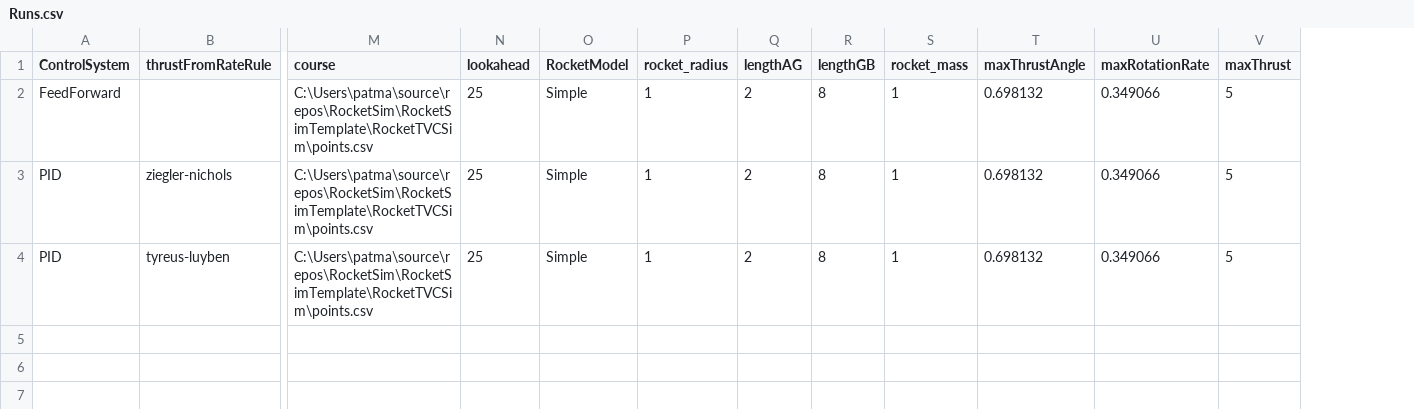
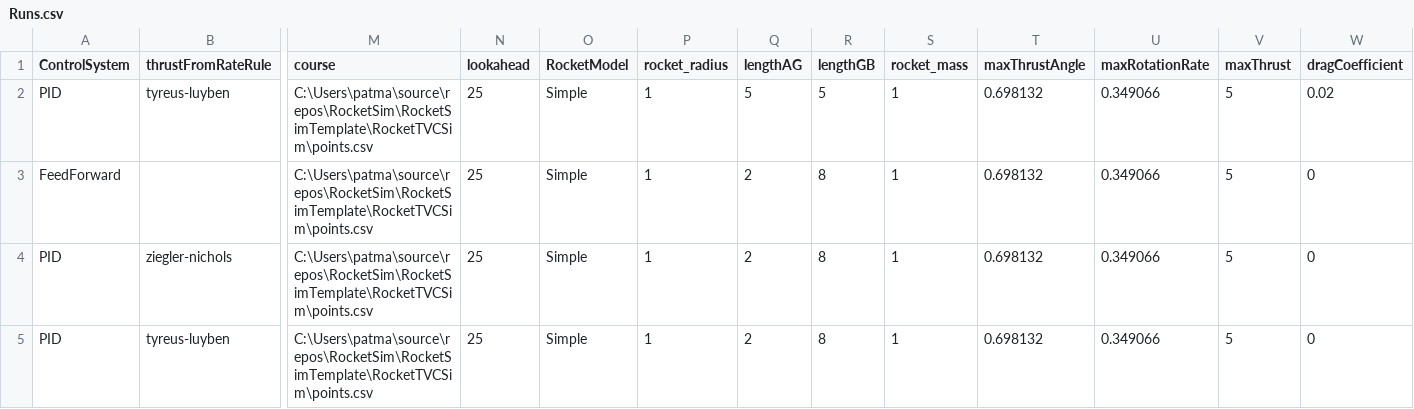
Before and after one commit to patmagauran/RocketSim, a CSV file: RocketTVCSim/Runs.csv, drawn as a sheet; only a part is shown, gaps mark what is left out; addresses are those after the commit; rows hold the shown columns only; the diff names each change by its address in the sheet, - before the commit and + after, or states it on an @@ line.

```diff
--- a/RocketTVCSim/Runs.csv
+++ b/RocketTVCSim/Runs.csv
+column W (dragCoefficient), rows 3-5: all 0
+row 2: PID | tyreus-luyben | C:\Users\patma\source\repos\RocketSim\RocketSimTemplate\RocketTVCSim\points.csv | 25 | Simple | 1 | 5 | 5 | 1 | 0.698132 | 0.349066 | 5 | 0.02
```
Also changed, not shown: RocketTVCSim/data1-rate.csv, 22 other files.
